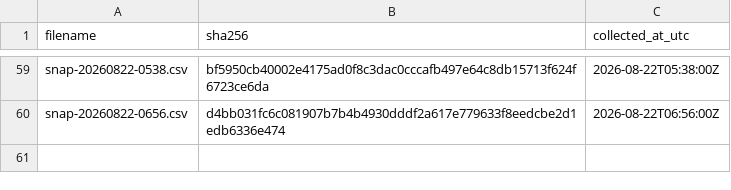
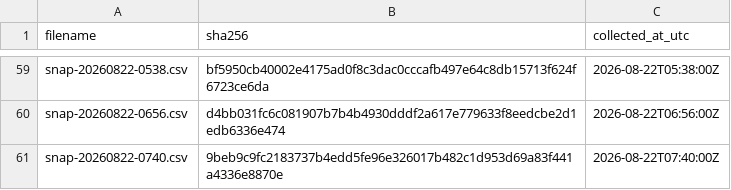
Before and after one commit to twill3c/hodo-hangenki, a CSV file: data/ledger.csv, drawn as a sheet; only a part is shown, gaps mark what is left out.

```diff
--- a/data/ledger.csv
+++ b/data/ledger.csv
@@ -60 +60,2 @@ snap-20260822-0538.csv,bf5950cb40002e4175ad0f8c3dac0cccafb497e64c8db15713f624f67
 snap-20260822-0656.csv,d4bb031fc6c081907b7b4b4930dddf2a617e779633f8eedcbe2d1edb6336e474,2026-08-22T06:56:00Z
+snap-20260822-0740.csv,9beb9c9fc2183737b4edd5fe96e326017b482c1d953d69a83f441a4336e8870e,2026-08-22T07:40:00Z
```
Also changed, not shown: data/processed/lifetimes.csv, 28 other files.
